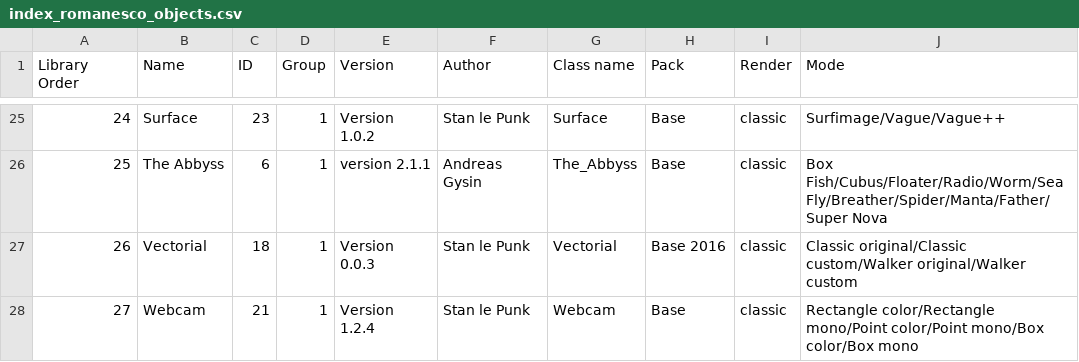
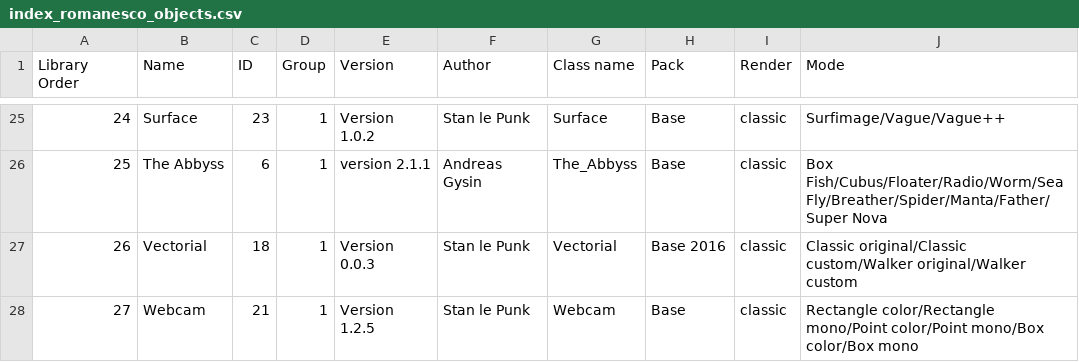
Before and after one commit to knupel/ROMANESCO-Processing, a CSV file: Software_31/PreScene_31/preferences/objects/index_romanesco_objects.csv, drawn as a sheet; only a part is shown, gaps mark what is left out; the diff names each change by its address in the sheet, - before the commit and + after, or states it on an @@ line.

Commit message:
scene and prescience work again

```diff
--- a/Software_31/PreScene_31/preferences/objects/index_romanesco_objects.csv
+++ b/Software_31/PreScene_31/preferences/objects/index_romanesco_objects.csv
-E28 (Version): Version 1.2.4
+E28 (Version): Version 1.2.5
```
Also changed, not shown: Software_31/Scene_31/preferences/objects/index_romanesco_objects.csv, 10 other files.
